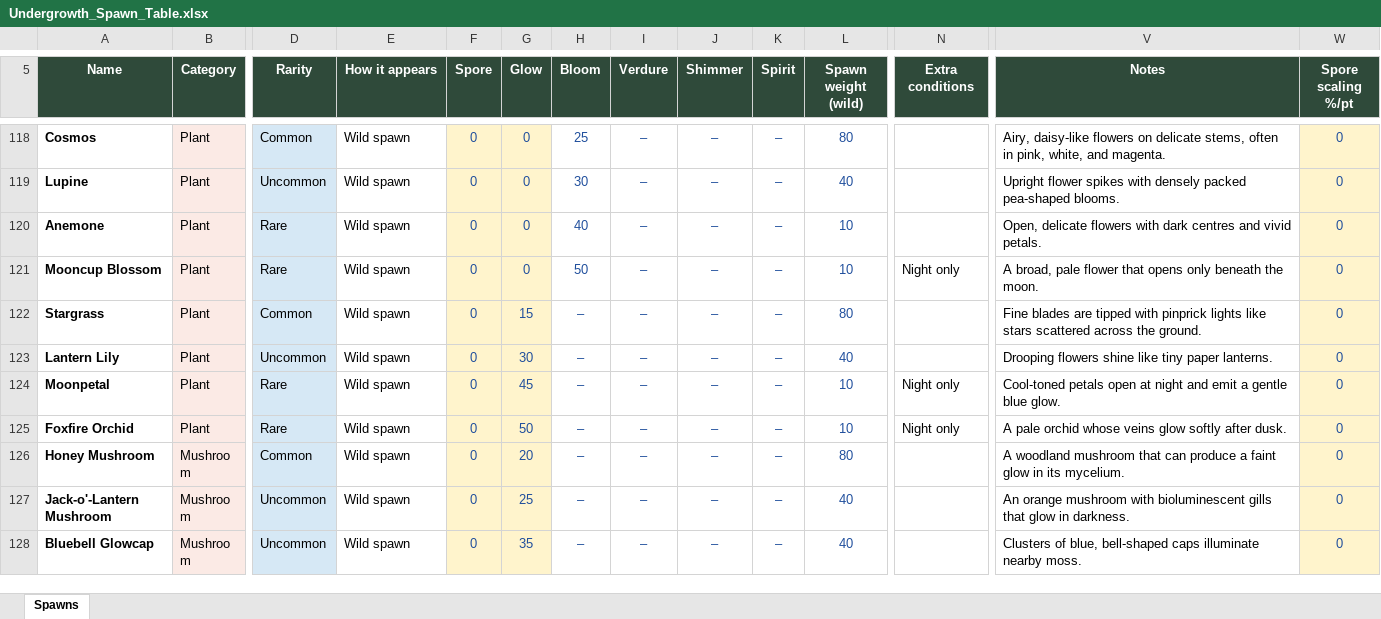
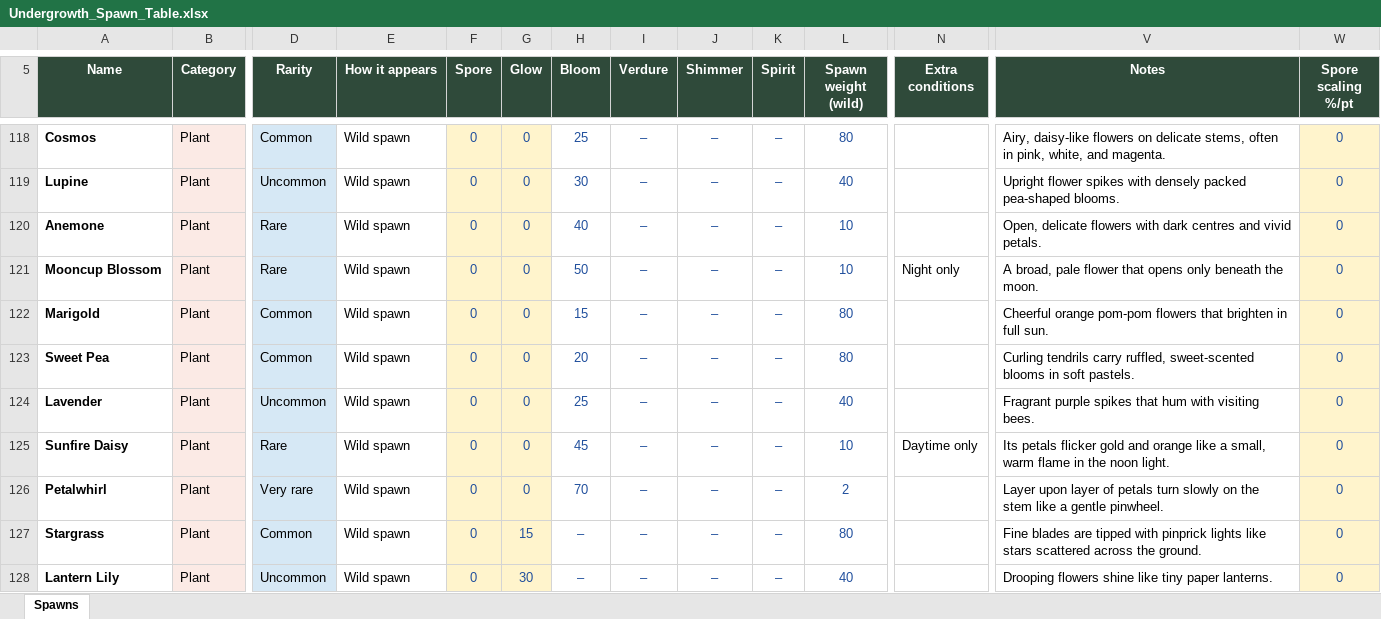
Before and after one commit to RyanHughes-RCD/Undergrowth, an Excel workbook: design/Undergrowth_Spawn_Table.xlsx, sheet Spawns, drawn as a sheet; only a part is shown, gaps mark what is left out; the shorter side is filled out with more unchanged rows; values as stored, in another font and other column widths than the file's, no borders; rows hold the shown columns only; the diff names each change by its address in the sheet, - before the commit and + after, or states it on an @@ line.

```diff
--- a/design/Undergrowth_Spawn_Table.xlsx (sheet Spawns)
+++ b/design/Undergrowth_Spawn_Table.xlsx (sheet Spawns)
+row 122: Marigold | Plant | Common | Wild spawn | 0 | 0 | 15 | – | – | – | 80 |  | Cheerful orange pom-pom flowers that brighten in full sun. | 0
+row 123: Sweet Pea | Plant | Common | Wild spawn | 0 | 0 | 20 | – | – | – | 80 |  | Curling tendrils carry ruffled, sweet-scented blooms in soft pastels. | 0
+row 124: Lavender | Plant | Uncommon | Wild spawn | 0 | 0 | 25 | – | – | – | 40 |  | Fragrant purple spikes that hum with visiting bees. | 0
+row 125: Sunfire Daisy | Plant | Rare | Wild spawn | 0 | 0 | 45 | – | – | – | 10 | Daytime only | Its petals flicker gold and orange like a small, warm flame in the noon light. | 0
+row 126: Petalwhirl | Plant | Very rare | Wild spawn | 0 | 0 | 70 | – | – | – | 2 |  | Layer upon layer of petals turn slowly on the stem like a gentle pinwheel. | 0
```
Also changed, not shown: design/Undergrowth_Offerings.xlsx, 14 other files.
